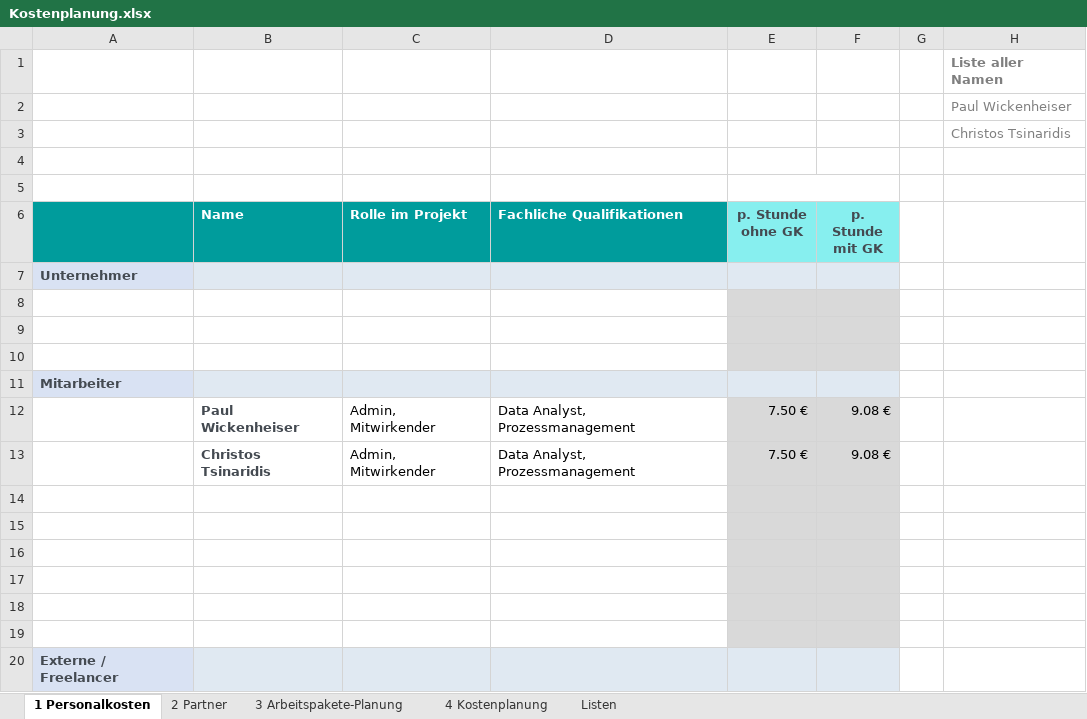
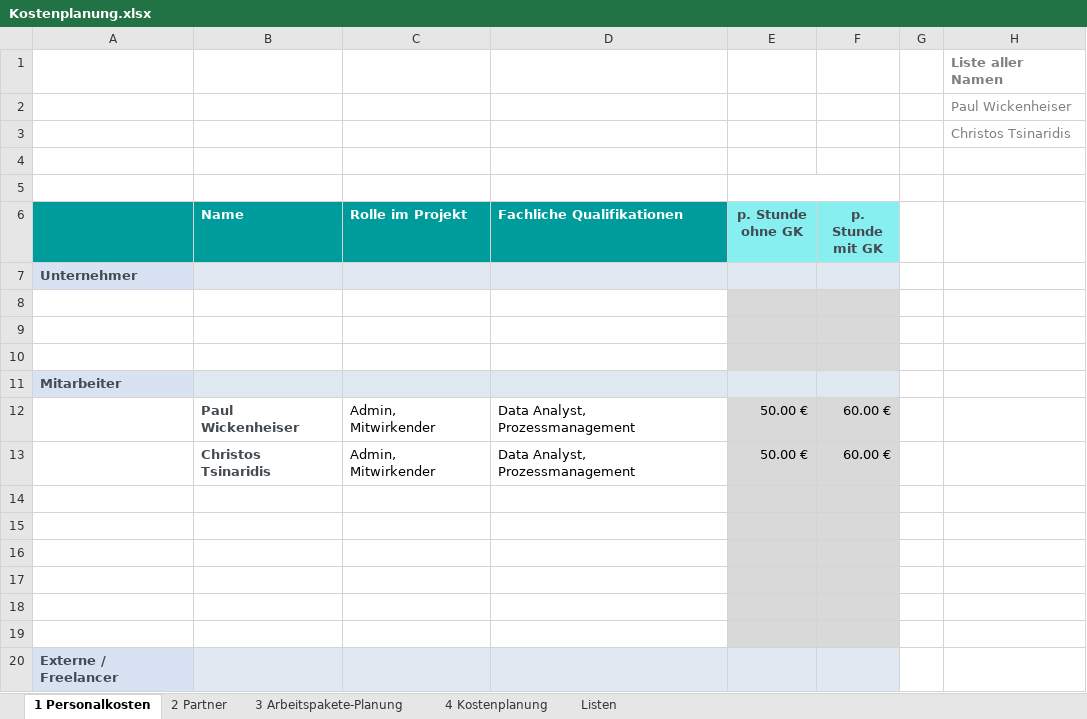
Before and after one commit to ChrisTsinaridis/ITP-Projekt-Ziffer-NN, an Excel workbook: Business Understanding/Kostenplanung.xlsx, sheet 1 Personalkosten, drawn as a sheet; values as stored, in another font and other column widths than the file's, no borders; charts and pictures not drawn; the diff names each change by its address in the sheet, - before the commit and + after, or states it on an @@ line.

```diff
--- a/Business Understanding/Kostenplanung.xlsx (sheet 1 Personalkosten)
+++ b/Business Understanding/Kostenplanung.xlsx (sheet 1 Personalkosten)
-E12:E13 (p. Stunde ohne GK): 7.50 €
+E12:E13 (p. Stunde ohne GK): 50.00 €
-F12:F13 (p. Stunde mit GK): 9.08 €
+F12:F13 (p. Stunde mit GK): 60.00 €
```
Also changed, not shown: sheet 4 Kostenplanung, sheet 3 Arbeitspakete-Planung, formulas that keep their value, charts or pictures, Business Understanding/Netzplan.xlsx, 1 other file.
